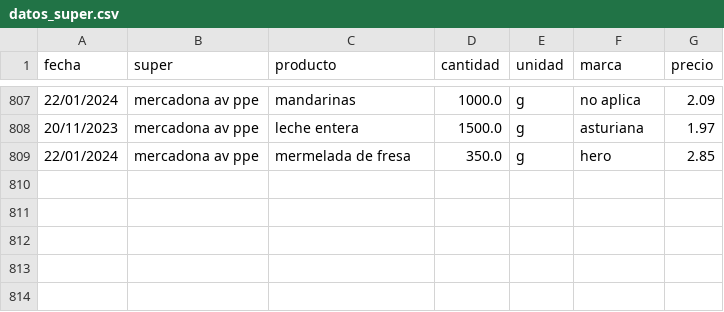
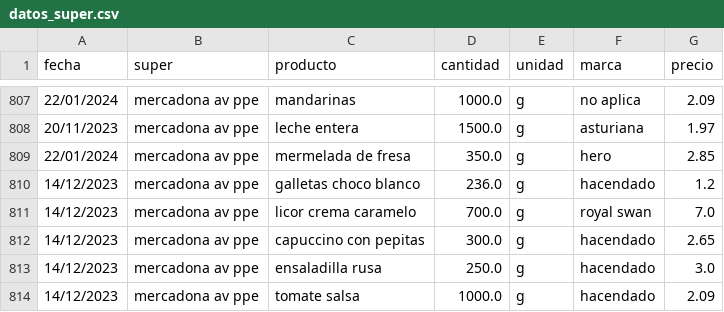
Before and after one commit to SarelaFolgar/control_super, a CSV file: datos_super.csv, drawn as a sheet; only a part is shown, gaps mark what is left out; the diff names each change by its address in the sheet, - before the commit and + after, or states it on an @@ line.

Commit message:
📥 Agregar 5 productos via API

```diff
--- a/datos_super.csv
+++ b/datos_super.csv
+row 810: 14/12/2023 | mercadona av ppe | galletas choco blanco | 236.0 | g | hacendado | 1.2
+row 811: 14/12/2023 | mercadona av ppe | licor crema caramelo | 700.0 | g | royal swan | 7.0
+row 812: 14/12/2023 | mercadona av ppe | capuccino con pepitas | 300.0 | g | hacendado | 2.65
+row 813: 14/12/2023 | mercadona av ppe | ensaladilla rusa | 250.0 | g | hacendado | 3.0
+row 814: 14/12/2023 | mercadona av ppe | tomate salsa | 1000.0 | g | hacendado | 2.09
```
